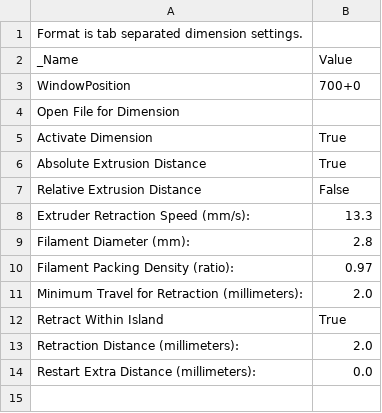
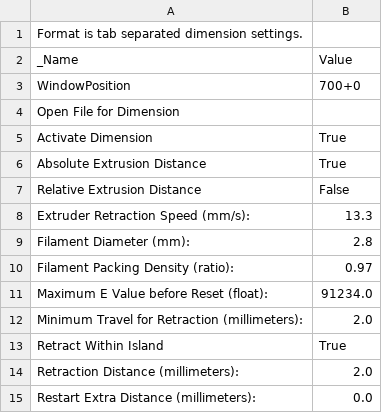
Before and after one commit to jskripsky/Skeinforge-Settings, a CSV file: profiles/extrusion/PLA/dimension.csv, drawn as a sheet; the diff names each change by its address in the sheet, - before the commit and + after, or states it on an @@ line.

```diff
--- a/profiles/extrusion/PLA/dimension.csv
+++ b/profiles/extrusion/PLA/dimension.csv
+row 11: Maximum E Value before Reset (float): | 91234.0
```
Also changed, not shown: profiles/extrusion/PLA/inset.csv, profiles/extrusion/PLA/raft.csv, 9 other files.
